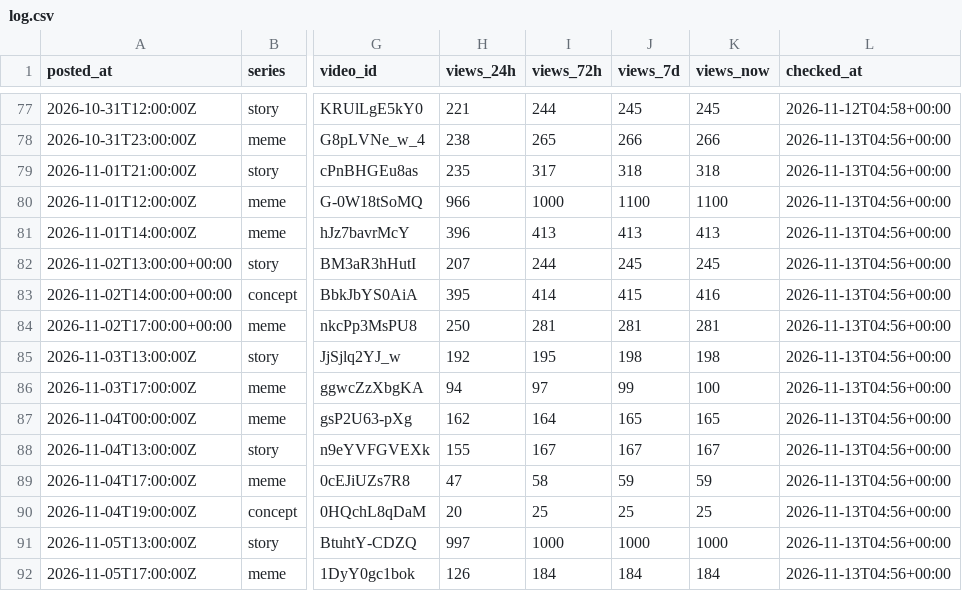
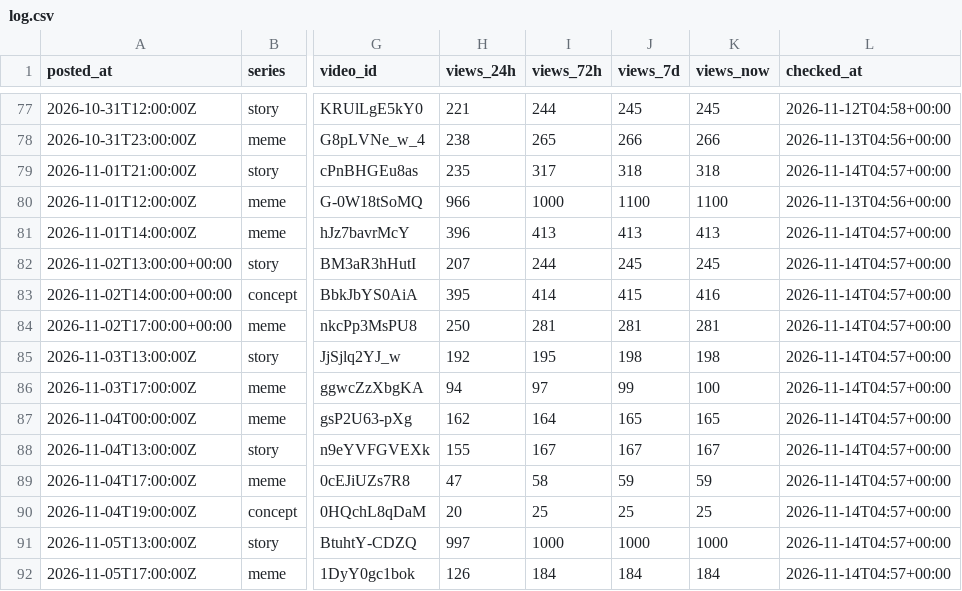
Before and after one commit to vk1311/snortlo, a CSV file: experiments/log.csv, drawn as a sheet; only a part is shown, gaps mark what is left out; the diff covers the shown part only; the diff names each change by its address in the sheet, - before the commit and + after, or states it on an @@ line.

```diff
--- a/experiments/log.csv
+++ b/experiments/log.csv
-L79 (checked_at): 2026-11-13T04:56+00:00
+L79 (checked_at): 2026-11-14T04:57+00:00
-L81:L92 (checked_at): 2026-11-13T04:56+00:00
+L81:L92 (checked_at): 2026-11-14T04:57+00:00
```
Also changed, not shown: 52 edited cells elsewhere in this file, 14 other files.
